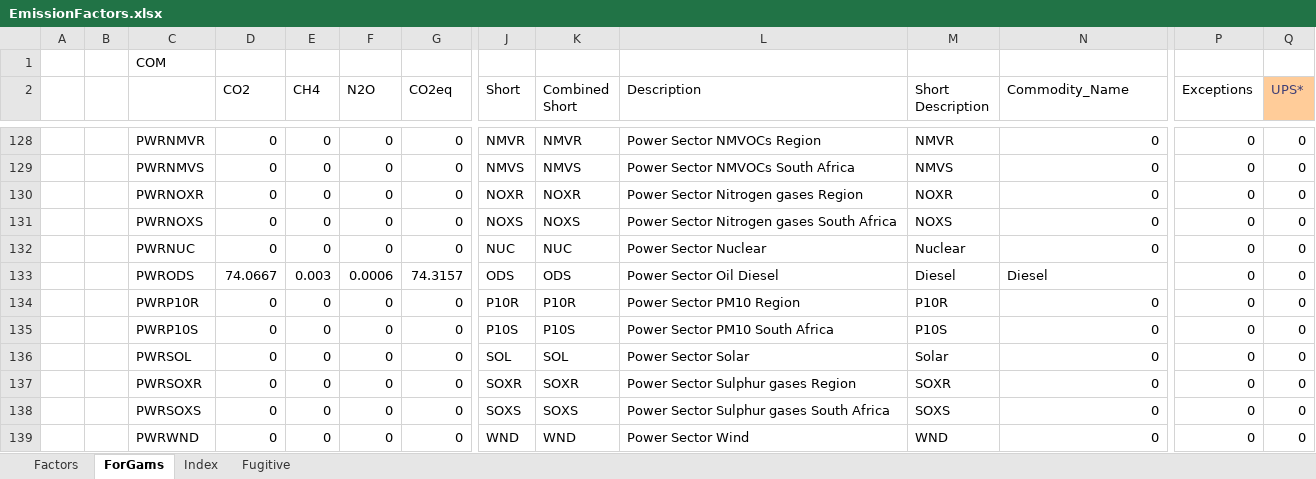
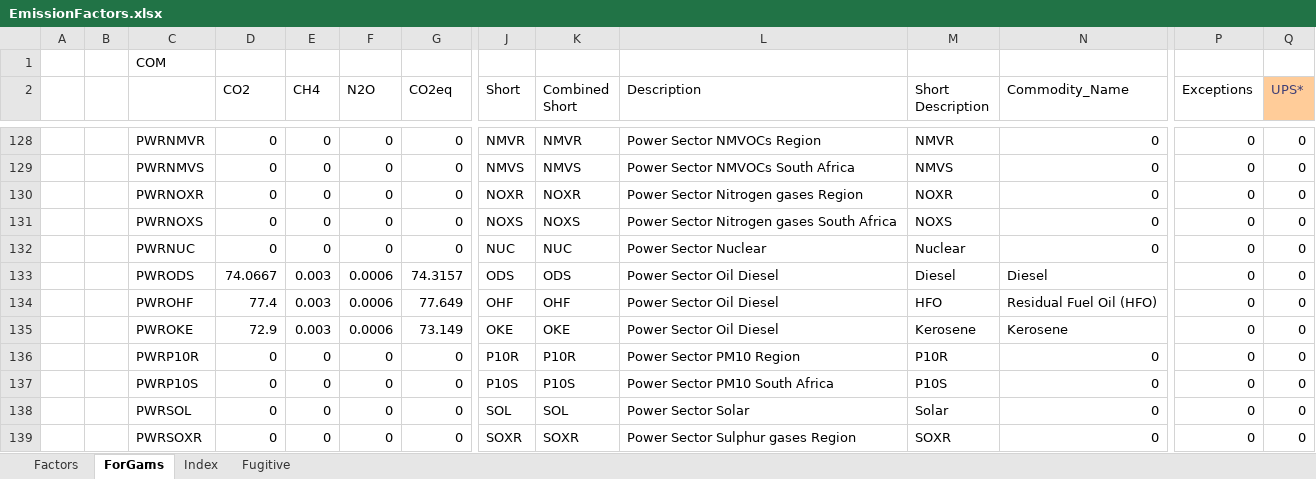
Before and after one commit to brunomerven/SATIMGE, an Excel workbook: EmissionFactors.xlsx, sheet ForGams, drawn as a sheet; only a part is shown, gaps mark what is left out; the shorter side is filled out with more unchanged rows; values as stored, in another font and other column widths than the file's, no borders; rows hold the shown columns only; the diff names each change by its address in the sheet, - before the commit and + after, or states it on an @@ line.

```diff
--- a/EmissionFactors.xlsx (sheet ForGams)
+++ b/EmissionFactors.xlsx (sheet ForGams)
+row 134:  |  | PWROHF | 77.4 | 0.003 | 0.0006 | 77.649 | OHF | OHF | Power Sector Oil Diesel | HFO | Residual Fuel Oil (HFO) | 0 | 0
+row 135:  |  | PWROKE | 72.9 | 0.003 | 0.0006 | 73.149 | OKE | OKE | Power Sector Oil Diesel | Kerosene | Kerosene | 0 | 0
```
Also changed, not shown: formulas that keep their value, SetsAndMaps/SetsAndMaps.xlsm, 11 other files.
